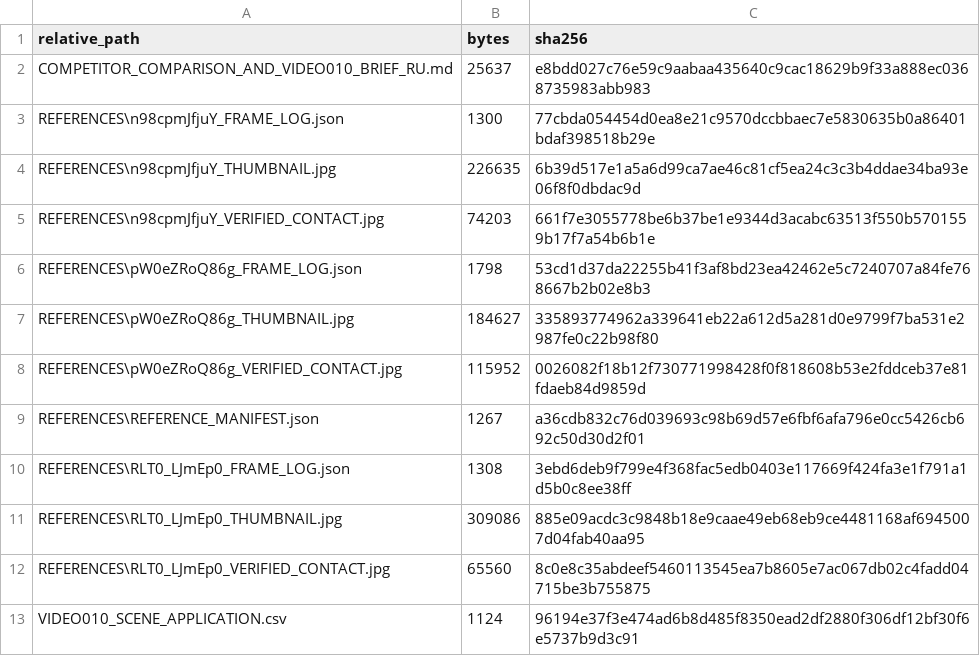
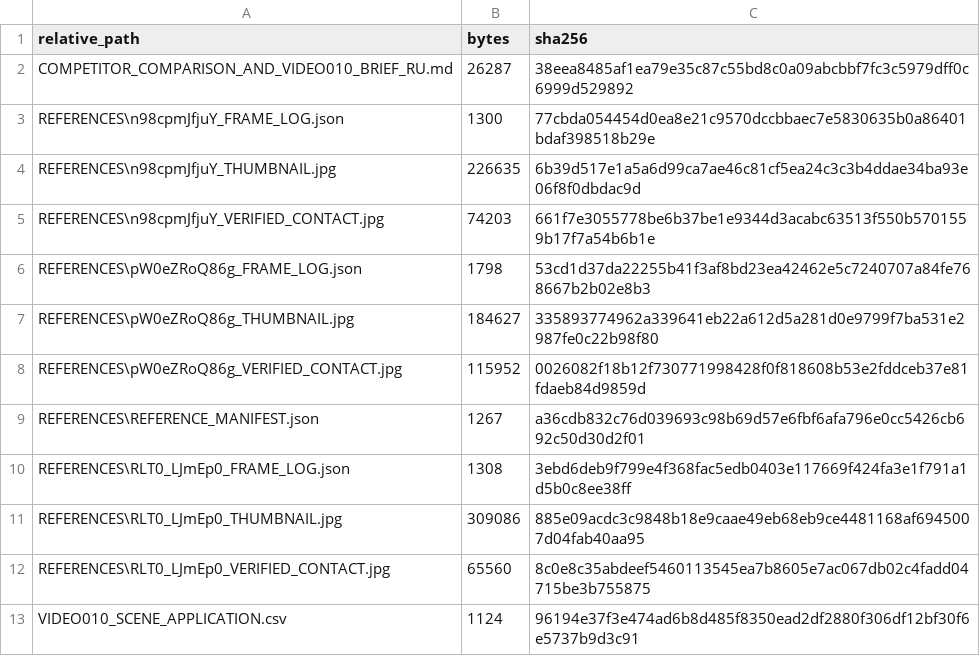
Before and after one commit to reverendstanislav-bot/Youtube-2, a CSV file: VIDEO_010_ANTARCTIC_SNOW_CRUISER/02_COMPETITOR_ANALYSIS/SHA256.csv, drawn as a sheet.

```diff
--- a/VIDEO_010_ANTARCTIC_SNOW_CRUISER/02_COMPETITOR_ANALYSIS/SHA256.csv
+++ b/VIDEO_010_ANTARCTIC_SNOW_CRUISER/02_COMPETITOR_ANALYSIS/SHA256.csv
@@ -1,3 +1,3 @@
 relative_path,bytes,sha256
-COMPETITOR_COMPARISON_AND_VIDEO010_BRIEF_RU.md,25637,e8bdd027c76e59c9aabaa435640c9cac18629b9f33a888ec0368735983abb983
+COMPETITOR_COMPARISON_AND_VIDEO010_BRIEF_RU.md,26287,38eea8485af1ea79e35c87c55bd8c0a09abcbbf7fc3c5979dff0c6999d529892
 REFERENCES\n98cpmJfjuY_FRAME_LOG.json,1300,77cbda054454d0ea8e21c9570dccbbaec7e5830635b0a86401bdaf398518b29e
```
Also changed, not shown: VIDEO_010_ANTARCTIC_SNOW_CRUISER/03_SCRIPT_DEVELOPMENT/01_EVIDENCE_AND_STORY_MAP.csv, 9 other files.
